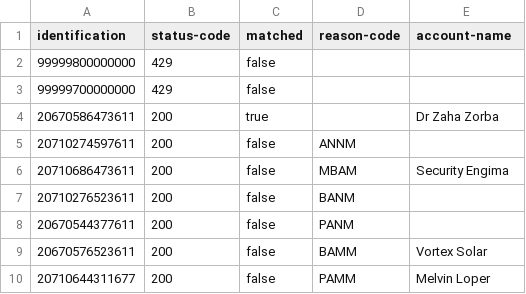
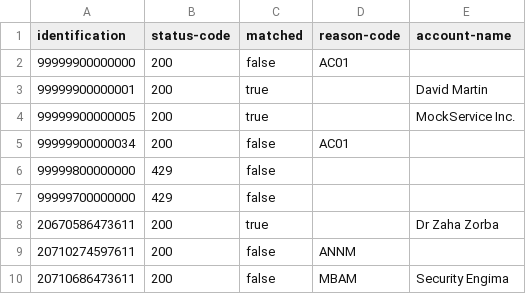
Before and after one commit to hmrc/bank-account-reputation-third-parties-stub, a CSV file: conf/data/surepay-data.csv, drawn as a sheet; only a part is shown; the shorter side is filled out with more unchanged rows; the diff names each change by its address in the sheet, - before the commit and + after, or states it on an @@ line.

```diff
--- a/conf/data/surepay-data.csv
+++ b/conf/data/surepay-data.csv
+row 2: 99999900000000 | 200 | false | AC01
+row 3: 99999900000001 | 200 | true |  | David Martin
+row 4: 99999900000005 | 200 | true |  | MockService Inc.
+row 5: 99999900000034 | 200 | false | AC01
```
Also changed, not shown: conf/data/modulr-data.csv, 2 other files.
